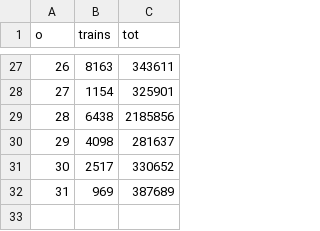
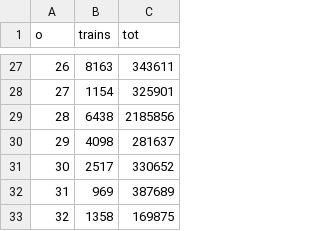
Before and after one commit to christensen75/data, a CSV file: countytrains/ot0.csv, drawn as a sheet; only a part is shown, gaps mark what is left out; the diff names each change by its address in the sheet, - before the commit and + after, or states it on an @@ line.

Commit message:
1 - 32

```diff
--- a/countytrains/ot0.csv
+++ b/countytrains/ot0.csv
+row 33: 32 | 1358 | 169875
```
